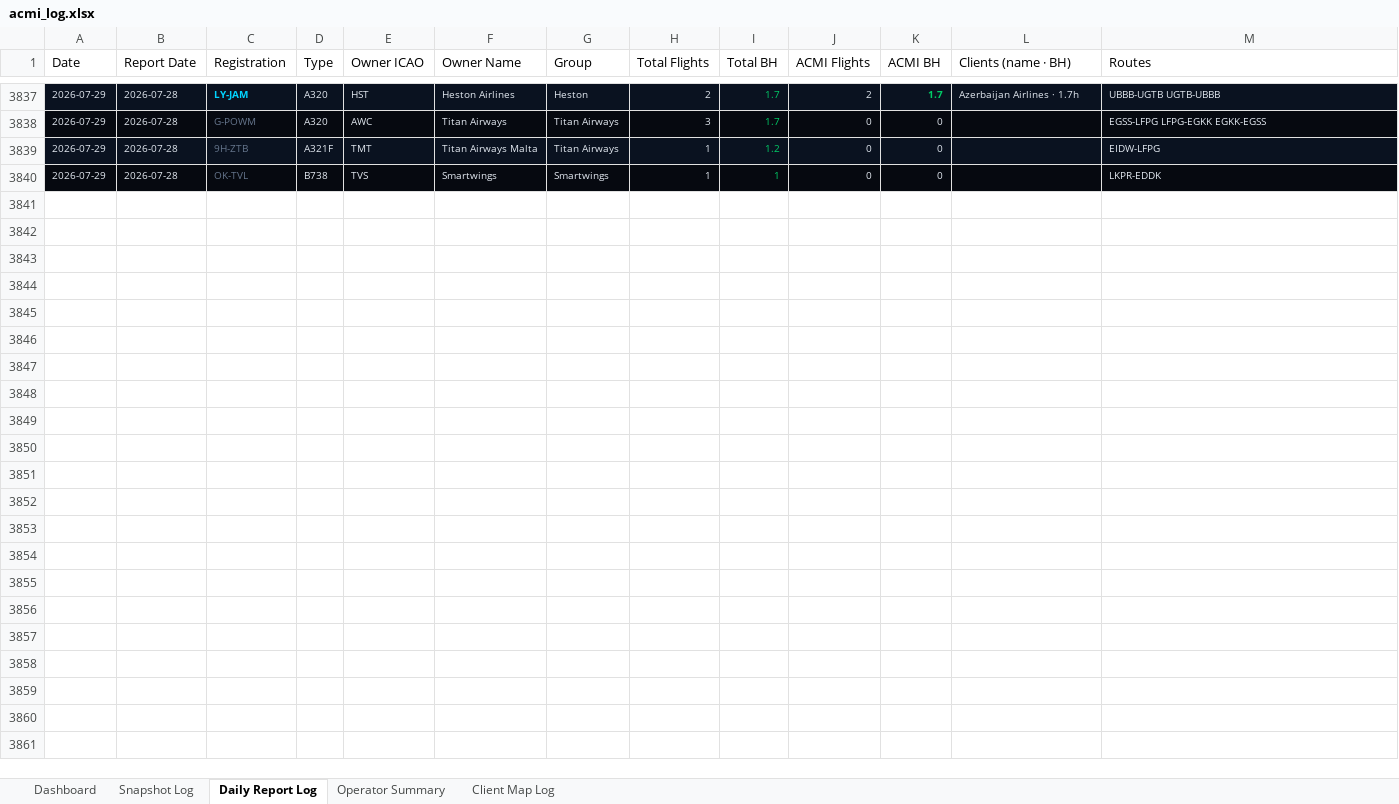
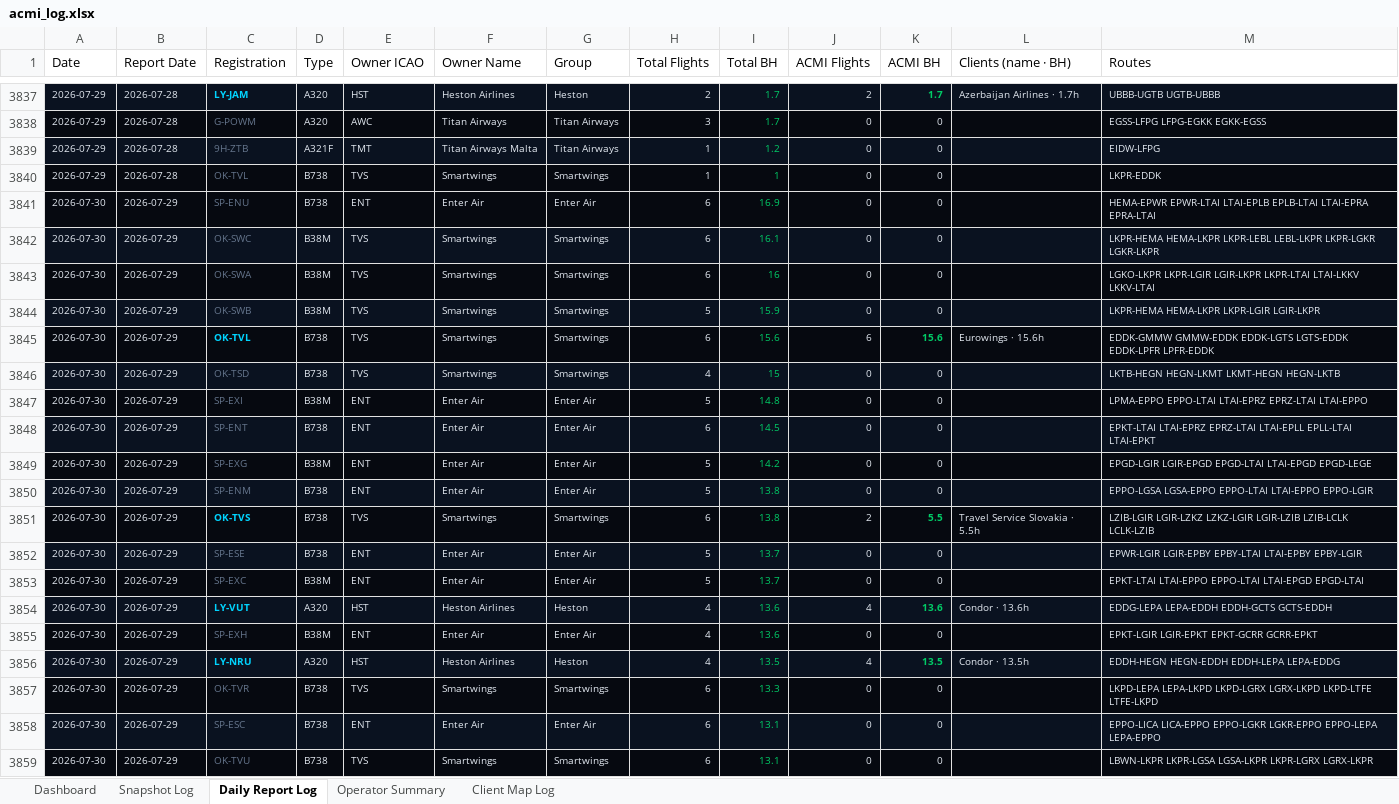
Before and after one commit to juliuskvx/acmi-tracker, an Excel workbook: data/acmi_log.xlsx, sheet Daily Report Log, drawn as a sheet; only a part is shown, gaps mark what is left out; values as stored, in another font and other column widths than the file's, no borders; the diff covers the shown part only; the diff names each change by its address in the sheet, - before the commit and + after, or states it on an @@ line.

```diff
--- a/data/acmi_log.xlsx (sheet Daily Report Log)
+++ b/data/acmi_log.xlsx (sheet Daily Report Log)
+row 3841: 2026-07-30 | 2026-07-29 | SP-ENU | B738 | ENT | Enter Air | Enter Air | 6 | 16.9 | 0 | 0 |  | HEMA-EPWR EPWR-LTAI LTAI-EPLB EPLB-LTAI LTAI-EPRA EPRA-LTAI
+row 3842: 2026-07-30 | 2026-07-29 | OK-SWC | B38M | TVS | Smartwings | Smartwings | 6 | 16.1 | 0 | 0 |  | LKPR-HEMA HEMA-LKPR LKPR-LEBL LEBL-LKPR LKPR-LGKR LGKR-LKPR
+row 3843: 2026-07-30 | 2026-07-29 | OK-SWA | B38M | TVS | Smartwings | Smartwings | 6 | 16 | 0 | 0 |  | LGKO-LKPR LKPR-LGIR LGIR-LKPR LKPR-LTAI LTAI-LKKV LKKV-LTAI
+row 3844: 2026-07-30 | 2026-07-29 | OK-SWB | B38M | TVS | Smartwings | Smartwings | 5 | 15.9 | 0 | 0 |  | LKPR-HEMA HEMA-LKPR LKPR-LGIR LGIR-LKPR
+row 3845: 2026-07-30 | 2026-07-29 | OK-TVL | B738 | TVS | Smartwings | Smartwings | 6 | 15.6 | 6 | 15.6 | Eurowings · 15.6h | EDDK-GMMW GMMW-EDDK EDDK-LGTS LGTS-EDDK EDDK-LPFR LPFR-EDDK
+row 3846: 2026-07-30 | 2026-07-29 | OK-TSD | B738 | TVS | Smartwings | Smartwings | 4 | 15 | 0 | 0 |  | LKTB-HEGN HEGN-LKMT LKMT-HEGN HEGN-LKTB
+row 3847: 2026-07-30 | 2026-07-29 | SP-EXI | B38M | ENT | Enter Air | Enter Air | 5 | 14.8 | 0 | 0 |  | LPMA-EPPO EPPO-LTAI LTAI-EPRZ EPRZ-LTAI LTAI-EPPO
+row 3848: 2026-07-30 | 2026-07-29 | SP-ENT | B738 | ENT | Enter Air | Enter Air | 6 | 14.5 | 0 | 0 |  | EPKT-LTAI LTAI-EPRZ EPRZ-LTAI LTAI-EPLL EPLL-LTAI LTAI-EPKT
+row 3849: 2026-07-30 | 2026-07-29 | SP-EXG | B38M | ENT | Enter Air | Enter Air | 5 | 14.2 | 0 | 0 |  | EPGD-LGIR LGIR-EPGD EPGD-LTAI LTAI-EPGD EPGD-LEGE
+row 3850: 2026-07-30 | 2026-07-29 | SP-ENM | B738 | ENT | Enter Air | Enter Air | 5 | 13.8 | 0 | 0 |  | EPPO-LGSA LGSA-EPPO EPPO-LTAI LTAI-EPPO EPPO-LGIR
+row 3851: 2026-07-30 | 2026-07-29 | OK-TVS | B738 | TVS | Smartwings | Smartwings | 6 | 13.8 | 2 | 5.5 | Travel Service Slovakia · 5.5h | LZIB-LGIR LGIR-LZKZ LZKZ-LGIR LGIR-LZIB LZIB-LCLK LCLK-LZIB
+row 3852: 2026-07-30 | 2026-07-29 | SP-ESE | B738 | ENT | Enter Air | Enter Air | 5 | 13.7 | 0 | 0 |  | EPWR-LGIR LGIR-EPBY EPBY-LTAI LTAI-EPBY EPBY-LGIR
+row 3853: 2026-07-30 | 2026-07-29 | SP-EXC | B38M | ENT | Enter Air | Enter Air | 5 | 13.7 | 0 | 0 |  | EPKT-LTAI LTAI-EPPO EPPO-LTAI LTAI-EPGD EPGD-LTAI
+row 3854: 2026-07-30 | 2026-07-29 | LY-VUT | A320 | HST | Heston Airlines | Heston | 4 | 13.6 | 4 | 13.6 | Condor · 13.6h | EDDG-LEPA LEPA-EDDH EDDH-GCTS GCTS-EDDH
+row 3855: 2026-07-30 | 2026-07-29 | SP-EXH | B38M | ENT | Enter Air | Enter Air | 4 | 13.6 | 0 | 0 |  | EPKT-LGIR LGIR-EPKT EPKT-GCRR GCRR-EPKT
+row 3856: 2026-07-30 | 2026-07-29 | LY-NRU | A320 | HST | Heston Airlines | Heston | 4 | 13.5 | 4 | 13.5 | Condor · 13.5h | EDDH-HEGN HEGN-EDDH EDDH-LEPA LEPA-EDDG
+row 3857: 2026-07-30 | 2026-07-29 | OK-TVR | B738 | TVS | Smartwings | Smartwings | 6 | 13.3 | 0 | 0 |  | LKPD-LEPA LEPA-LKPD LKPD-LGRX LGRX-LKPD LKPD-LTFE LTFE-LKPD
+row 3858: 2026-07-30 | 2026-07-29 | SP-ESC | B738 | ENT | Enter Air | Enter Air | 6 | 13.1 | 0 | 0 |  | EPPO-LICA LICA-EPPO EPPO-LGKR LGKR-EPPO EPPO-LEPA LEPA-EPPO
+row 3859: 2026-07-30 | 2026-07-29 | OK-TVU | B738 | TVS | Smartwings | Smartwings | 6 | 13.1 | 0 | 0 |  | LBWN-LKPR LKPR-LGSA LGSA-LKPR LKPR-LGRX LGRX-LKPR
```
Also changed, not shown: 89 added rows elsewhere in this sheet, sheet Snapshot Log, sheet Client Map Log, sheet Dashboard, sheet Operator Summary, 3 other files.
